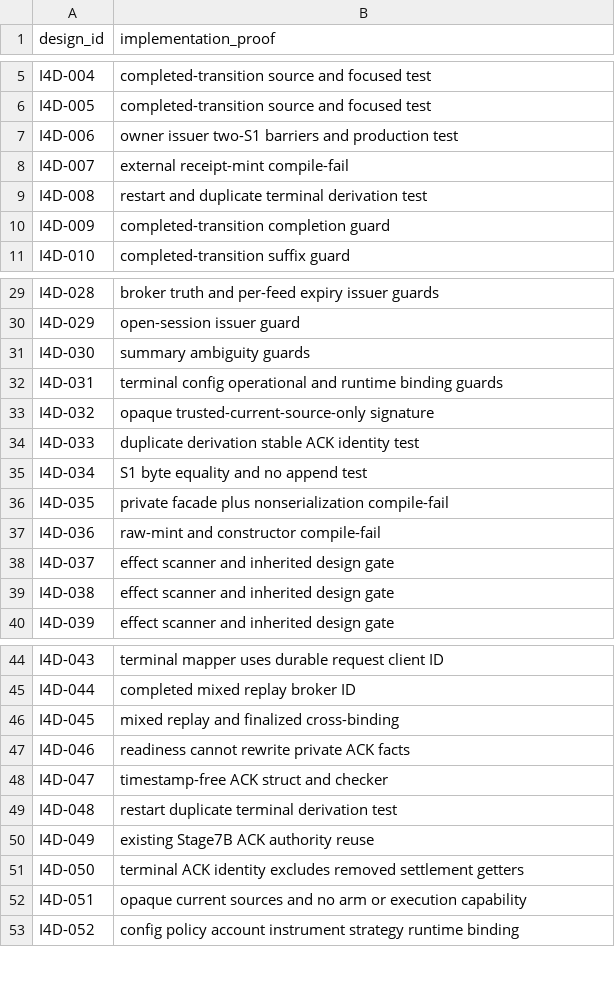
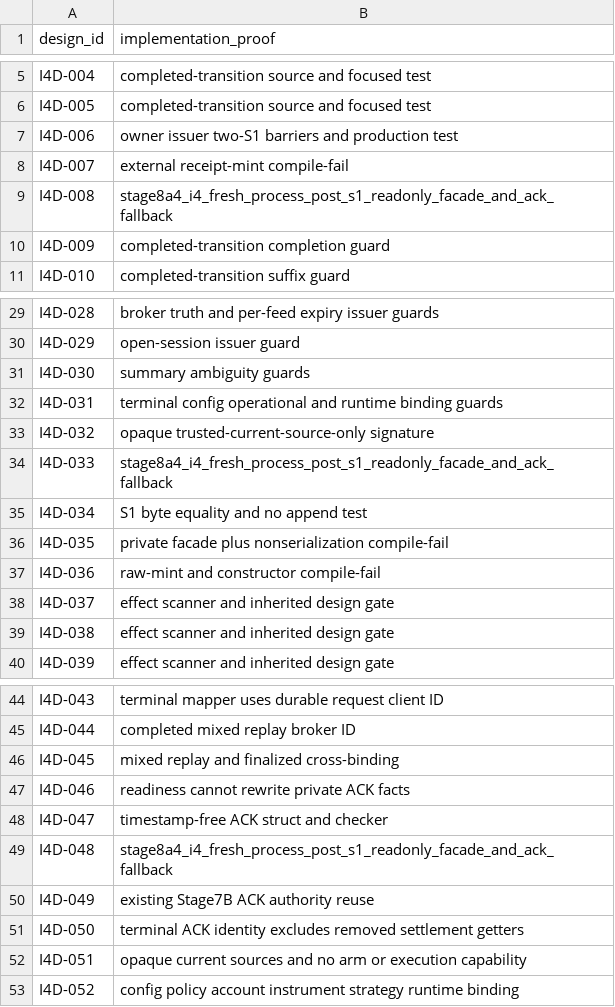
Before and after one commit to DKorolski/moex-trading-gateway-rs, a CSV file: docs/stage-8/STAGE8A4_DURABLE_COMPOSITION_I4_DESIGN_TO_IMPLEMENTATION_TRACEABILITY_2026-08-21.csv, drawn as a sheet; only a part is shown, gaps mark what is left out.

```diff
--- a/docs/stage-8/STAGE8A4_DURABLE_COMPOSITION_I4_DESIGN_TO_IMPLEMENTATION_TRACEABILITY_2026-08-21.csv
+++ b/docs/stage-8/STAGE8A4_DURABLE_COMPOSITION_I4_DESIGN_TO_IMPLEMENTATION_TRACEABILITY_2026-08-21.csv
@@ -8,3 +8,3 @@ I4D-006,owner issuer two-S1 barriers and production test
 I4D-007,external receipt-mint compile-fail
-I4D-008,restart and duplicate terminal derivation test
+I4D-008,stage8a4_i4_fresh_process_post_s1_readonly_facade_and_ack_fallback
 I4D-009,completed-transition completion guard
@@ -33,3 +33,3 @@ I4D-031,terminal config operational and runtime binding guards
 I4D-032,opaque trusted-current-source-only signature
-I4D-033,duplicate derivation stable ACK identity test
+I4D-033,stage8a4_i4_fresh_process_post_s1_readonly_facade_and_ack_fallback
 I4D-034,S1 byte equality and no append test
@@ -48,3 +48,3 @@ I4D-046,readiness cannot rewrite private ACK facts
 I4D-047,timestamp-free ACK struct and checker
-I4D-048,restart duplicate terminal derivation test
+I4D-048,stage8a4_i4_fresh_process_post_s1_readonly_facade_and_ack_fallback
 I4D-049,existing Stage7B ACK authority reuse
```
Also changed, not shown: docs/stage-8/STAGE8A4_DURABLE_COMPOSITION_I4_ACCEPTANCE_MATRIX_2026-08-20.csv, 14 other files.
